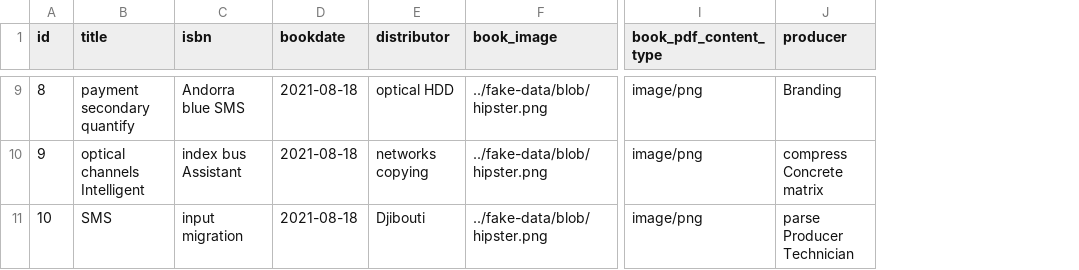
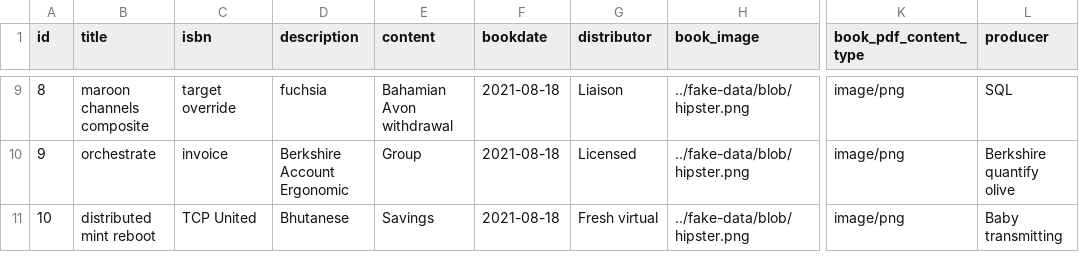
Before and after one commit to ashrafara/books, a CSV file: src/main/resources/config/liquibase/fake-data/book.csv, drawn as a sheet; only a part is shown, gaps mark what is left out; addresses are those after the commit; the diff covers the shown part only; the diff names each change by its address in the sheet, - before the commit and + after, or states it on an @@ line.

```diff
--- a/src/main/resources/config/liquibase/fake-data/book.csv
+++ b/src/main/resources/config/liquibase/fake-data/book.csv
+column D (description), rows 9-11: fuchsia | Berkshire Account Ergonomic | Bhutanese
+column E (content), rows 9-11: Bahamian Avon withdrawal | Group | Savings
-B9 (title): payment secondary quantify
+B9 (title): maroon channels composite
-C9 (isbn): Andorra blue SMS
+C9 (isbn): target override
-G9 (distributor): optical HDD
+G9 (distributor): Liaison
-L9 (producer): Branding
+L9 (producer): SQL
-B10 (title): optical channels Intelligent
+B10 (title): orchestrate
-C10 (isbn): index bus Assistant
+C10 (isbn): invoice
-G10 (distributor): networks copying
+G10 (distributor): Licensed
-L10 (producer): compress Concrete matrix
+L10 (producer): Berkshire quantify olive
-B11 (title): SMS
+B11 (title): distributed mint reboot
-C11 (isbn): input migration
+C11 (isbn): TCP United
-G11 (distributor): Djibouti
+G11 (distributor): Fresh virtual
-L11 (producer): parse Producer Technician
+L11 (producer): Baby transmitting
```
Also changed, not shown: 27 edited cells elsewhere in this file, 11 other files.
